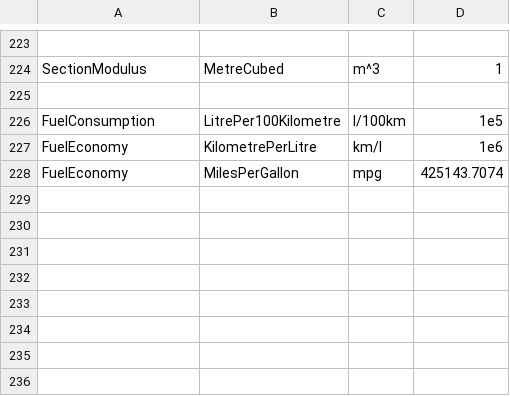
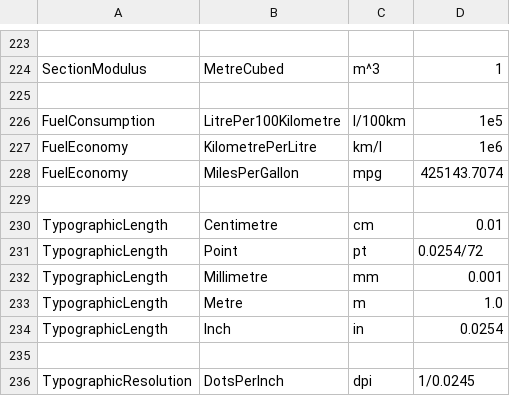
Before and after one commit to QuantityTypes/QuantityTypes, a CSV file: Source/Units/Quantities/Units.csv, drawn as a sheet; only a part is shown, gaps mark what is left out.

Commit message:
Added TypographicLength and TypographicResolution

```diff
--- a/Source/Units/Quantities/Units.csv
+++ b/Source/Units/Quantities/Units.csv
@@ -228 +228,9 @@ FuelEconomy,KilometrePerLitre,km/l,1e6
 FuelEconomy,MilesPerGallon,mpg,425143.7074
+
+TypographicLength,Centimetre,cm,0.01
+TypographicLength,Point,pt,0.0254/72
+TypographicLength,Millimetre,mm,0.001
+TypographicLength,Metre,m,1.0
+TypographicLength,Inch,in,0.0254
+
+TypographicResolution,DotsPerInch,dpi,1/0.0245
```
Also changed, not shown: 6 other files.
